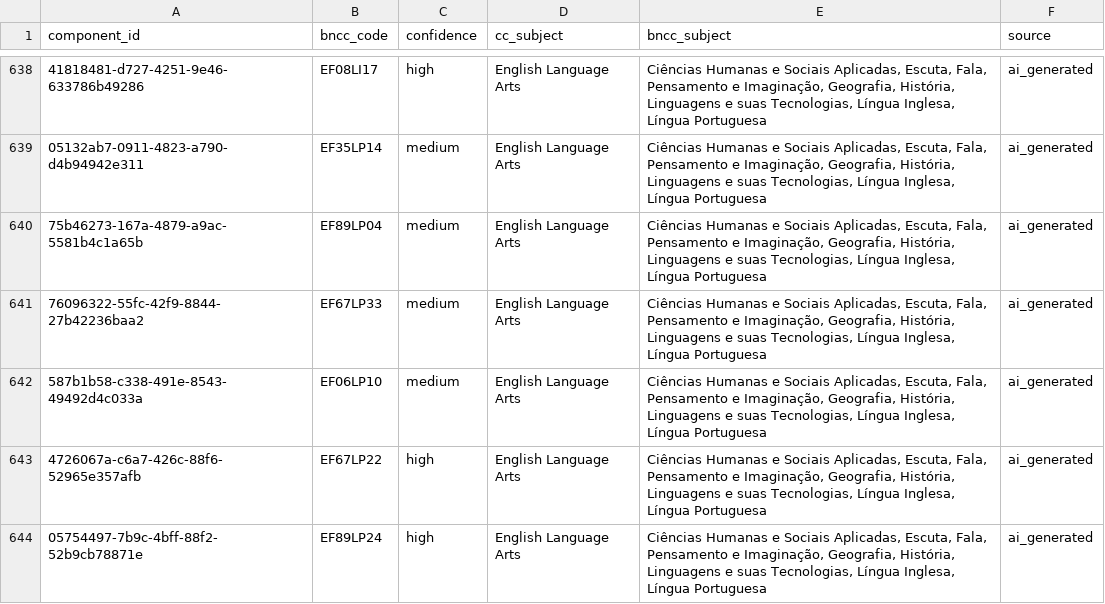
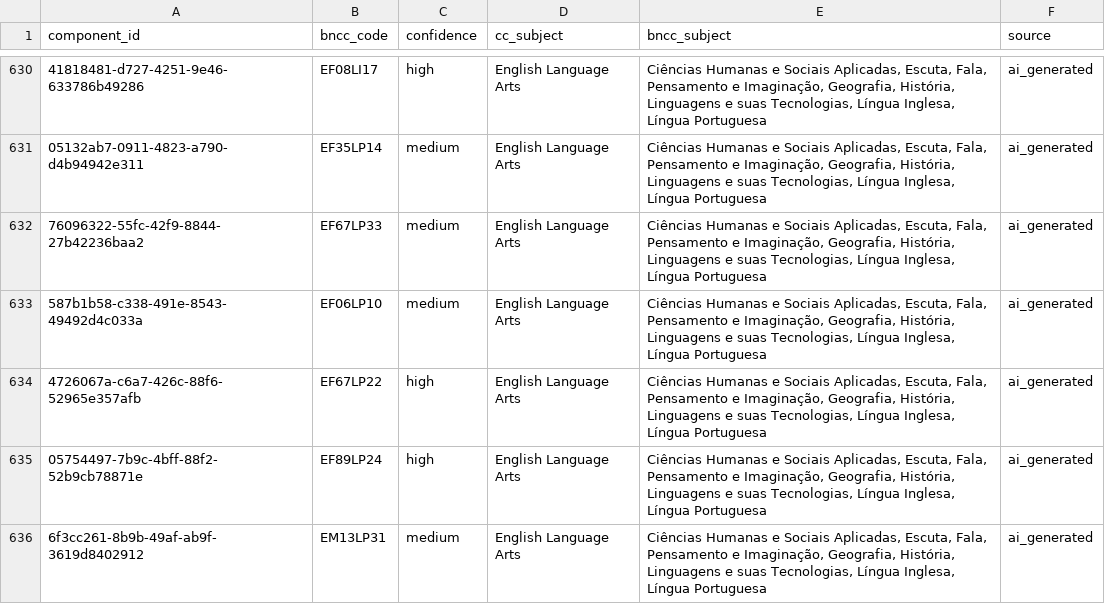
Before and after one commit to alerosaarco/Learning-Commons-Brazil, a CSV file: data/processed/component_bncc_map.csv, drawn as a sheet; only a part is shown, gaps mark what is left out; the shorter side is filled out with more unchanged rows; the diff covers the shown part only; the diff names each change by its address in the sheet, - before the commit and + after, or states it on an @@ line.

```diff
--- a/data/processed/component_bncc_map.csv
+++ b/data/processed/component_bncc_map.csv
-row 640: 75b46273-167a-4879-a9ac-5581b4c1a65b | EF89LP04 | medium | English Language Arts | Ciências Humanas e Sociais Aplicadas, Escuta, Fala, Pensamento e Imaginação, Geografia, História, Linguagens e suas Tecnologias, Língua Inglesa, Língua Portuguesa | ai_generated
```
Also changed, not shown: 16 removed rows elsewhere in this file, 1 other file.
